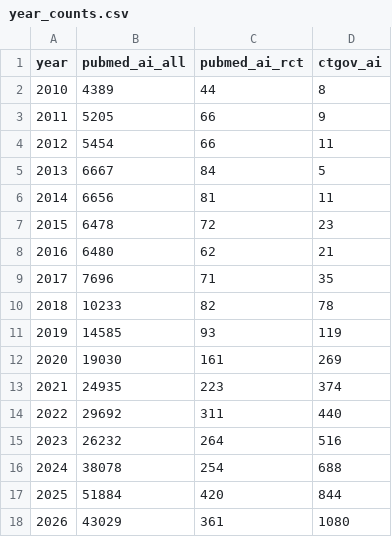
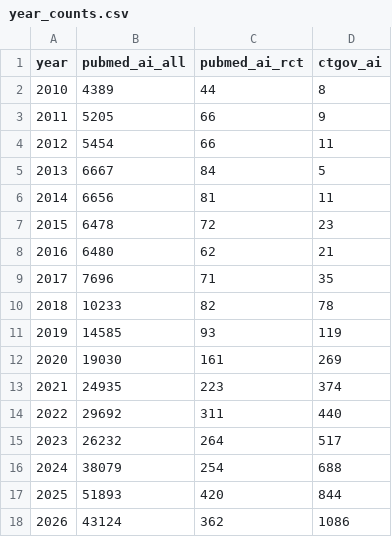
Before and after one commit to fb-121/canada-health-signals, a CSV file: data/ai/year_counts.csv, drawn as a sheet.

```diff
--- a/data/ai/year_counts.csv
+++ b/data/ai/year_counts.csv
@@ -14,5 +14,5 @@ year,pubmed_ai_all,pubmed_ai_rct,ctgov_ai
 2022,29692,311,440
-2023,26232,264,516
-2024,38078,254,688
-2025,51884,420,844
-2026,43029,361,1080
+2023,26232,264,517
+2024,38079,254,688
+2025,51893,420,844
+2026,43124,362,1086
```
Also changed, not shown: data/probe_log.csv, 8 other files.
